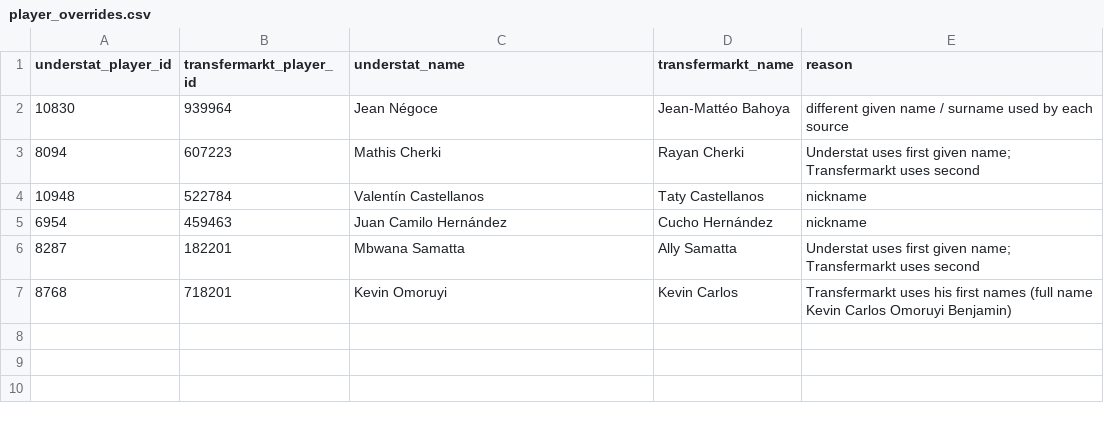
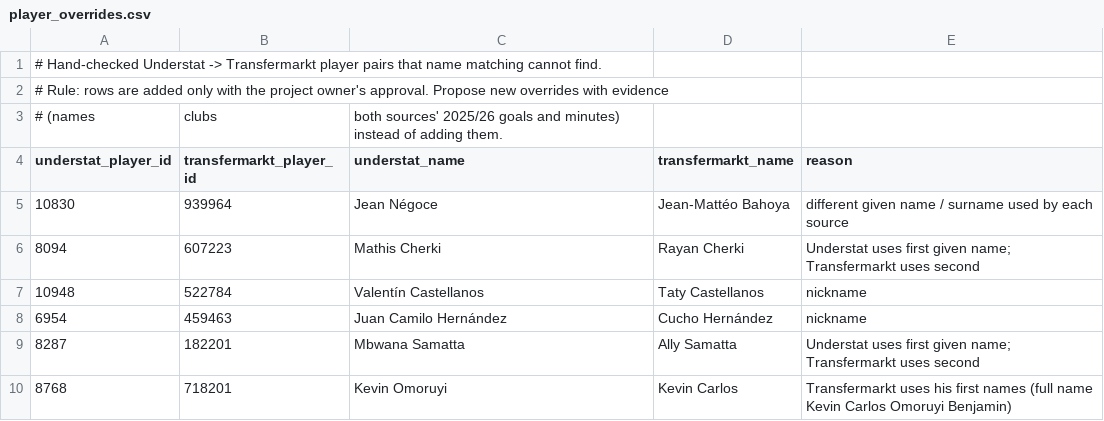
Before and after one commit to gulsherassad/scout, a CSV file: data_mappings/player_overrides.csv, drawn as a sheet; the diff names each change by its address in the sheet, - before the commit and + after, or states it on an @@ line.

```diff
--- a/data_mappings/player_overrides.csv
+++ b/data_mappings/player_overrides.csv
+row 1: # Hand-checked Understat -> Transfermarkt player pairs that name matching cannot find.
+row 2: # Rule: rows are added only with the project owner's approval. Propose new overrides with evidence
+row 3: # (names | clubs | both sources' 2025/26 goals and minutes) instead of adding them.
```
Also changed, not shown: 6 other files.
